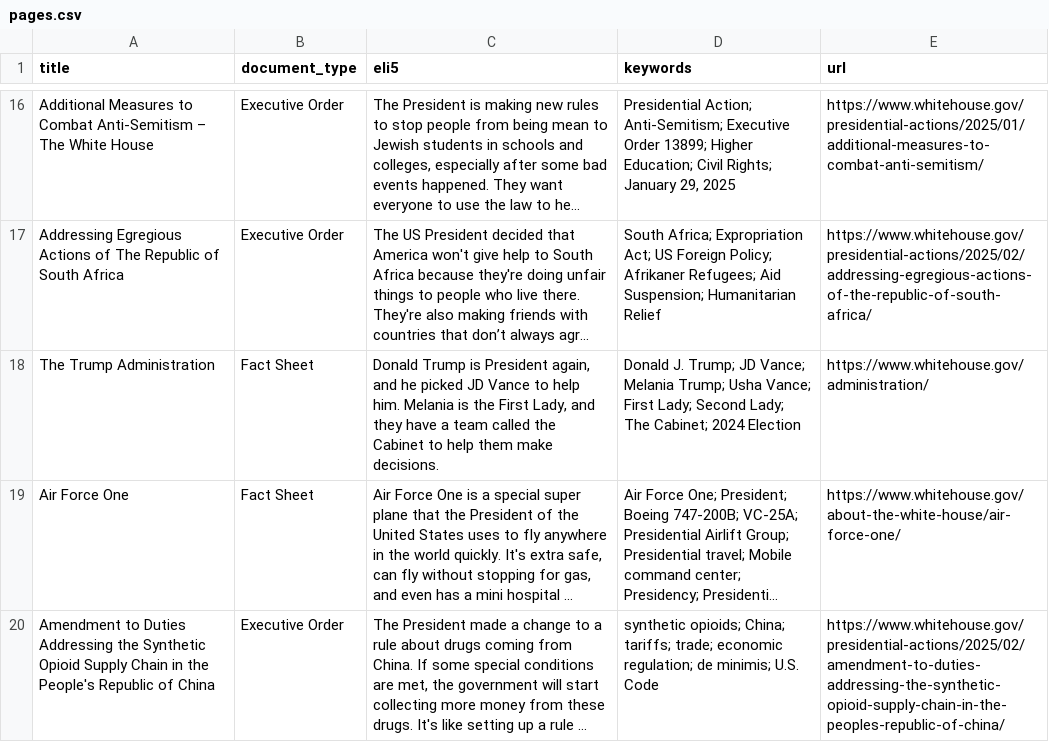
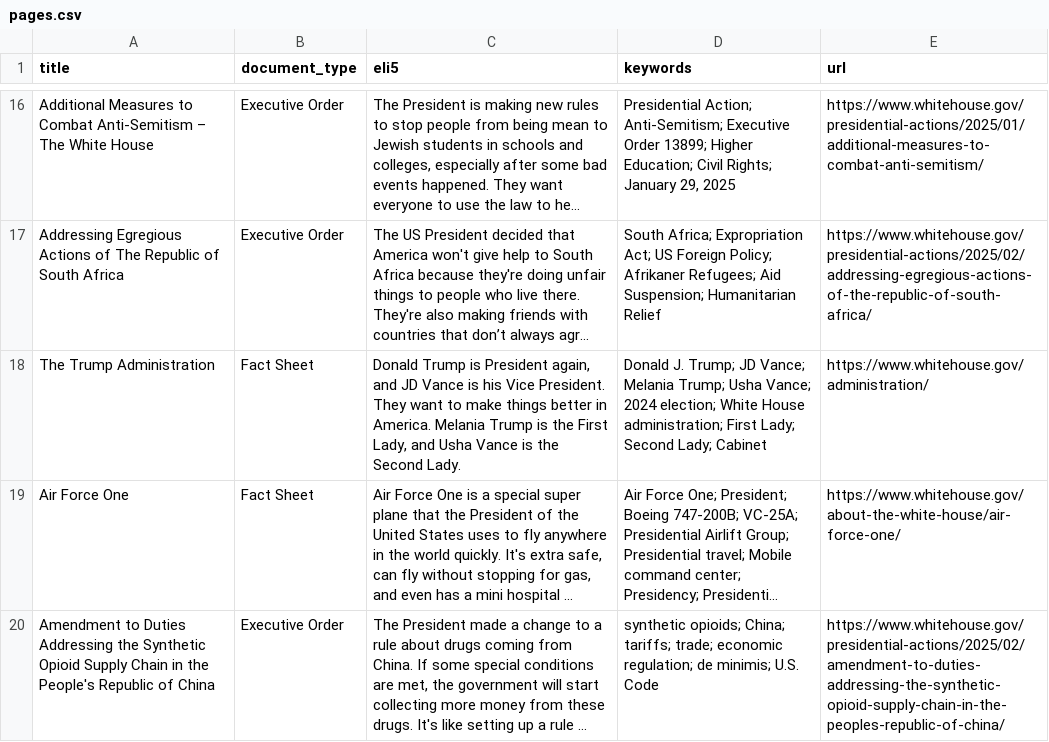
Before and after one commit to mjbommar/wh-pa, a CSV file: pages.csv, drawn as a sheet; only a part is shown, gaps mark what is left out; long unchanged cells end in …; the diff names each change by its address in the sheet, - before the commit and + after, or states it on an @@ line.

```diff
--- a/pages.csv
+++ b/pages.csv
-C18 (eli5): …again, and he picked JD Vance to help him. Melania is the First Lady, and they have a team called the Cabinet to help them make decisions.
+C18 (eli5): …again, and JD Vance is his Vice President. They want to make things better in America. Melania Trump is the First Lady, and Usha Vance is the Second Lady.
-D18 (keywords): …Usha Vance; First Lady; Second Lady; The Cabinet; 2024 Election
+D18 (keywords): …Usha Vance; 2024 election; White House administration; First Lady; Second Lady; Cabinet
```
Also changed, not shown: 3 other files.
